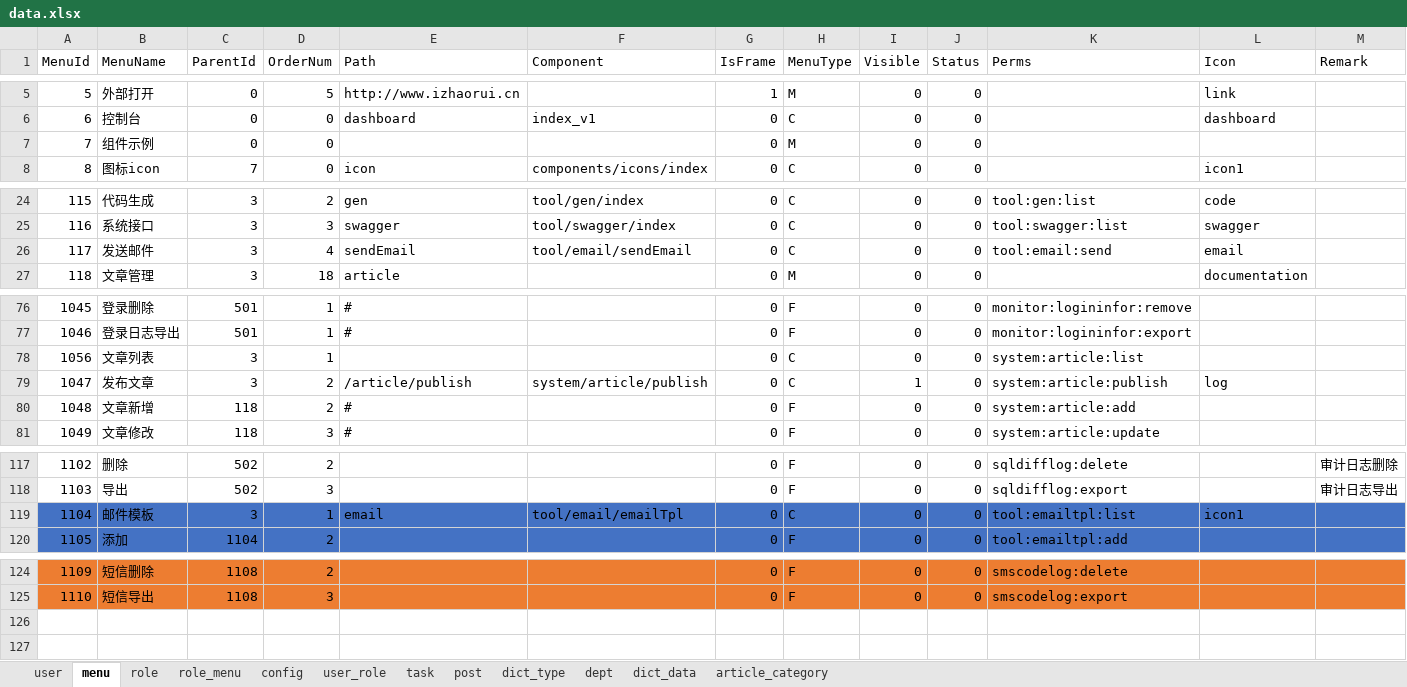
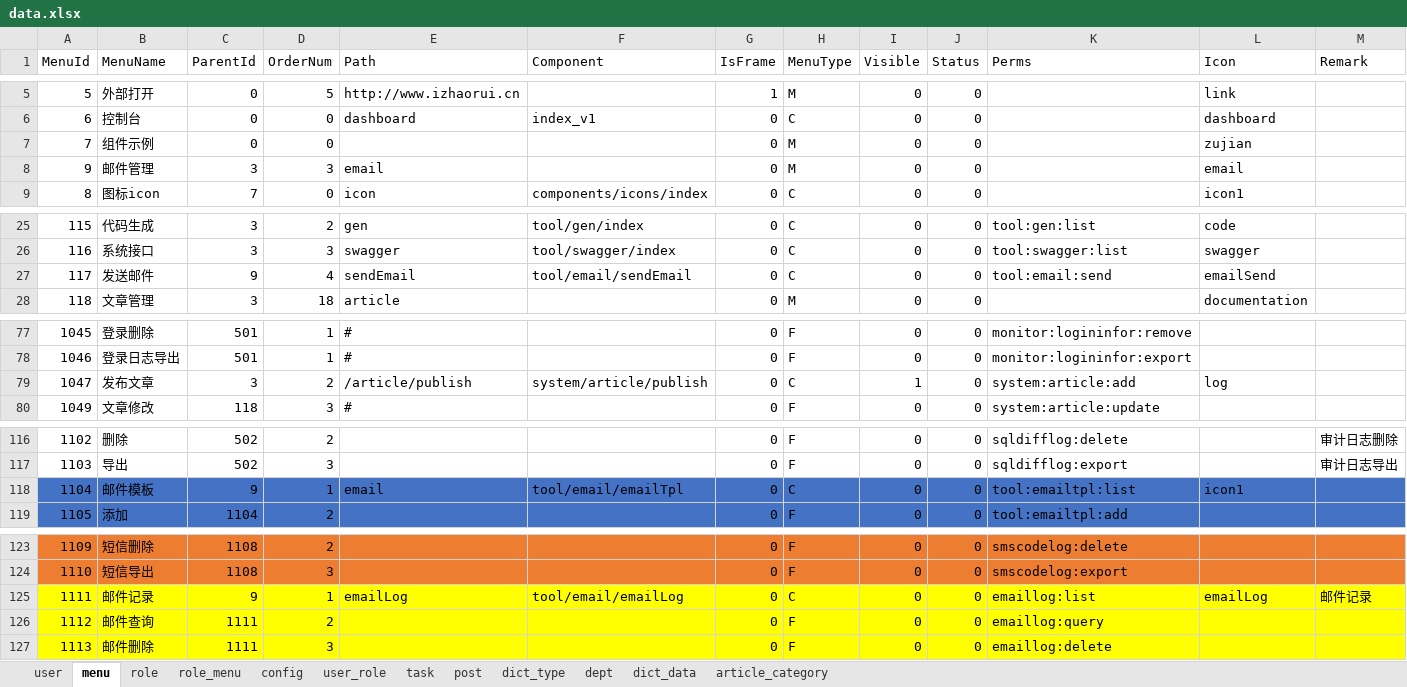
Before and after one commit to izhaorui/Zr.Admin.NET, an Excel workbook: ZR.Admin.WebApi/wwwroot/data.xlsx, sheet menu, drawn as a sheet; only a part is shown, gaps mark what is left out; values as stored, in another font and other column widths than the file's, no borders; conditional formats not drawn; removed rows and columns are numbered as before the commit, all else as after; rows hold the shown columns only; the diff names each change by its address in the sheet, - before the commit and + after, or states it on an @@ line.

```diff
--- a/ZR.Admin.WebApi/wwwroot/data.xlsx (sheet menu)
+++ b/ZR.Admin.WebApi/wwwroot/data.xlsx (sheet menu)
-L7 (Icon): (empty)
+L7 (Icon): zujian
+row 8: 9 | 邮件管理 | 3 | 3 | email |  | 0 | M | 0 | 0 |  | email
-C27 (ParentId): 3
+C27 (ParentId): 9
-L27 (Icon): email
+L27 (Icon): emailSend
-row 78: 1056 | 文章列表 | 3 | 1 |  |  | 0 | C | 0 | 0 | system:article:list
-K79 (Perms): system:article:publish
+K79 (Perms): system:article:add
-row 80: 1048 | 文章新增 | 118 | 2 | # |  | 0 | F | 0 | 0 | system:article:add
-C118 (ParentId): 3
+C118 (ParentId): 9
+row 125: 1111 | 邮件记录 | 9 | 1 | emailLog | tool/email/emailLog | 0 | C | 0 | 0 | emaillog:list | emailLog | 邮件记录
+row 126: 1112 | 邮件查询 | 1111 | 2 |  |  | 0 | F | 0 | 0 | emaillog:query
+row 127: 1113 | 邮件删除 | 1111 | 3 |  |  | 0 | F | 0 | 0 | emaillog:delete
```
Also changed, not shown: 18 other files.
